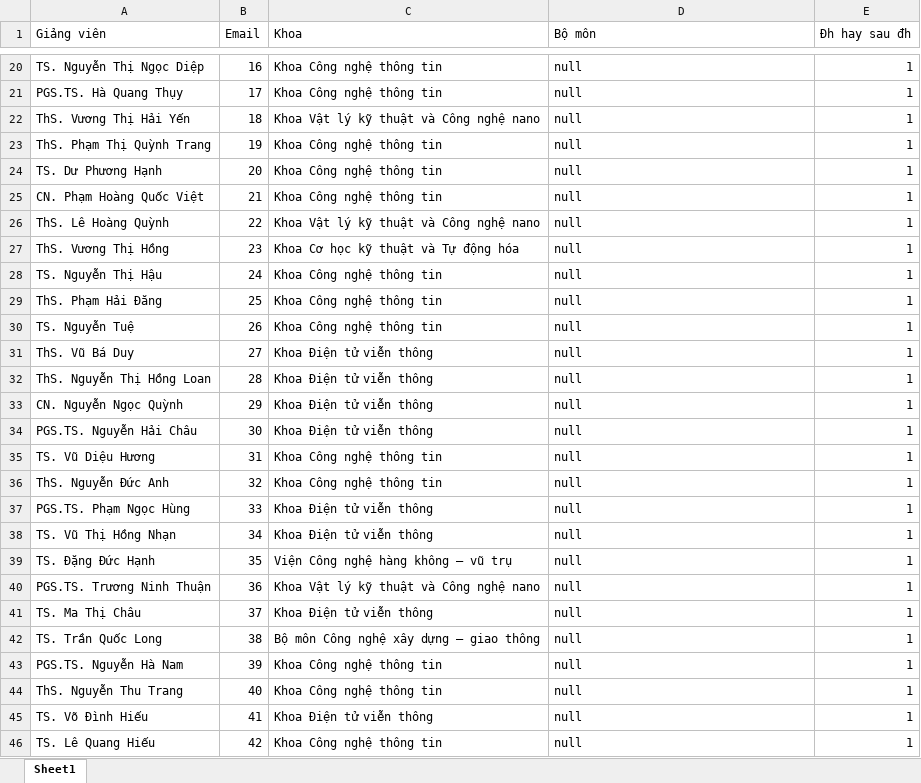
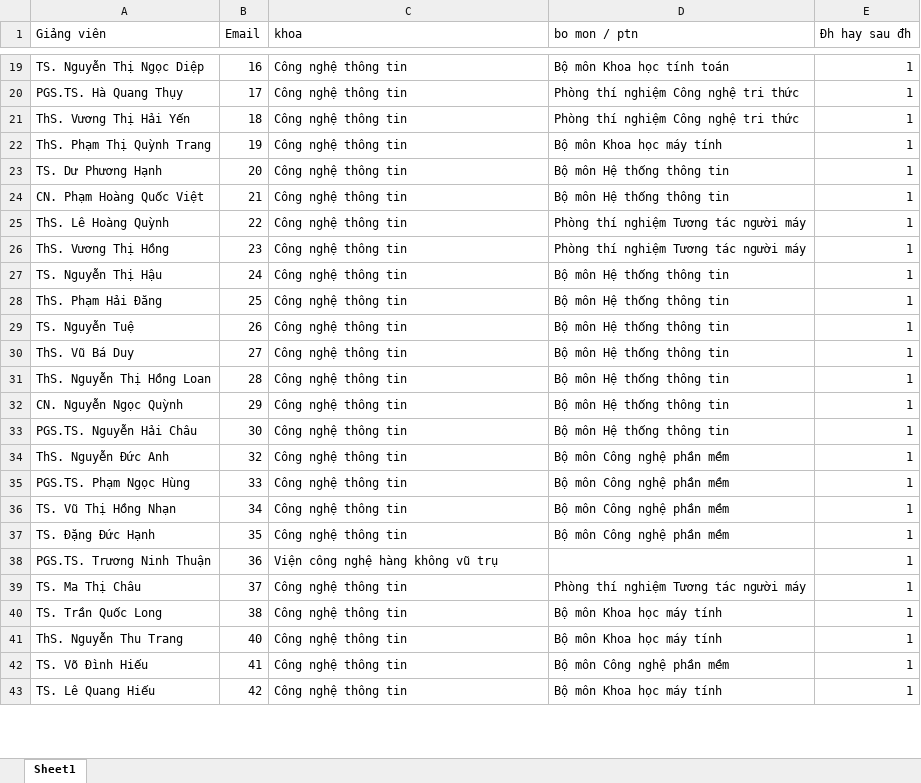
Before and after one commit to dangduyen110899/superReport, an Excel workbook: back/lecturer.xlsx, sheet Sheet1, drawn as a sheet; only a part is shown, gaps mark what is left out; values as stored, in another font and other column widths than the file's, no cell formats; conditional formats not drawn; removed rows and columns are numbered as before the commit, all else as after; the diff covers the shown part only; the diff names each change by its address in the sheet, - before the commit and + after, or states it on an @@ line.

```diff
--- a/back/lecturer.xlsx (sheet Sheet1)
+++ b/back/lecturer.xlsx (sheet Sheet1)
-C1: Khoa
+C1: khoa
-D1: Bộ môn
+D1: bo mon / ptn
-C19:C20 (khoa): Khoa Công nghệ thông tin
+C19:C20 (khoa): Công nghệ thông tin
-D19 (bo mon / ptn): null
+D19 (bo mon / ptn): Bộ môn Khoa học tính toán
-D20:D21 (bo mon / ptn): null
+D20:D21 (bo mon / ptn): Phòng thí nghiệm Công nghệ tri thức
-C21 (khoa): Khoa Vật lý kỹ thuật và Công nghệ nano
+C21 (khoa): Công nghệ thông tin
-C22:C24 (khoa): Khoa Công nghệ thông tin
+C22:C24 (khoa): Công nghệ thông tin
-D22 (bo mon / ptn): null
+D22 (bo mon / ptn): Bộ môn Khoa học máy tính
-D23:D24 (bo mon / ptn): null
+D23:D24 (bo mon / ptn): Bộ môn Hệ thống thông tin
-C25 (khoa): Khoa Vật lý kỹ thuật và Công nghệ nano
+C25 (khoa): Công nghệ thông tin
-D25:D26 (bo mon / ptn): null
+D25:D26 (bo mon / ptn): Phòng thí nghiệm Tương tác người máy
-C26 (khoa): Khoa Cơ học kỹ thuật và Tự động hóa
+C26 (khoa): Công nghệ thông tin
-C27:C29 (khoa): Khoa Công nghệ thông tin
+C27:C29 (khoa): Công nghệ thông tin
-D27:D33 (bo mon / ptn): null
+D27:D33 (bo mon / ptn): Bộ môn Hệ thống thông tin
-C30:C33 (khoa): Khoa Điện tử viễn thông
+C30:C33 (khoa): Công nghệ thông tin
-row 35: TS. Vũ Diệu Hương | 31 | Khoa Công nghệ thông tin | null | 1
-C34 (khoa): Khoa Công nghệ thông tin
+C34 (khoa): Công nghệ thông tin
-D34:D37 (bo mon / ptn): null
+D34:D37 (bo mon / ptn): Bộ môn Công nghệ phần mềm
-C35:C36 (khoa): Khoa Điện tử viễn thông
+C35:C36 (khoa): Công nghệ thông tin
-C37 (khoa): Viện Công nghệ hàng không – vũ trụ
+C37 (khoa): Công nghệ thông tin
-C38 (khoa): Khoa Vật lý kỹ thuật và Công nghệ nano
+C38 (khoa): Viện công nghệ hàng không vũ trụ
-D38 (bo mon / ptn): null
+D38 (bo mon / ptn): (empty)
-C39 (khoa): Khoa Điện tử viễn thông
+C39 (khoa): Công nghệ thông tin
-D39 (bo mon / ptn): null
+D39 (bo mon / ptn): Phòng thí nghiệm Tương tác người máy
-C40 (khoa): Bộ môn Công nghệ xây dựng – giao thông
+C40 (khoa): Công nghệ thông tin
-D40 (bo mon / ptn): null
+D40 (bo mon / ptn): Bộ môn Khoa học máy tính
-row 43: PGS.TS. Nguyễn Hà Nam | 39 | Khoa Công nghệ thông tin | null | 1
-C41 (khoa): Khoa Công nghệ thông tin
+C41 (khoa): Công nghệ thông tin
-D41 (bo mon / ptn): null
+D41 (bo mon / ptn): Bộ môn Khoa học máy tính
-C42 (khoa): Khoa Điện tử viễn thông
+C42 (khoa): Công nghệ thông tin
-D42 (bo mon / ptn): null
+D42 (bo mon / ptn): Bộ môn Công nghệ phần mềm
-C43 (khoa): Khoa Công nghệ thông tin
+C43 (khoa): Công nghệ thông tin
-D43 (bo mon / ptn): null
+D43 (bo mon / ptn): Bộ môn Khoa học máy tính
```
Also changed, not shown: 2 removed rows and 514 edited cells elsewhere in this sheet, cell formats, back/kltn.xlsx, back/students.xlsx, 31 other files.
